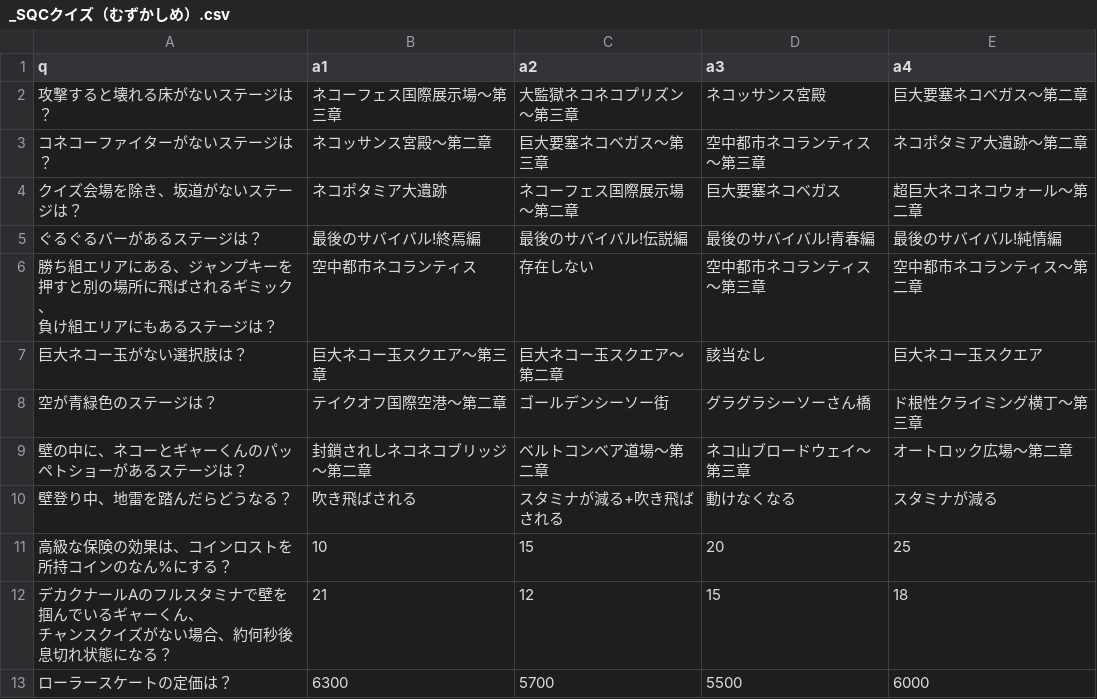
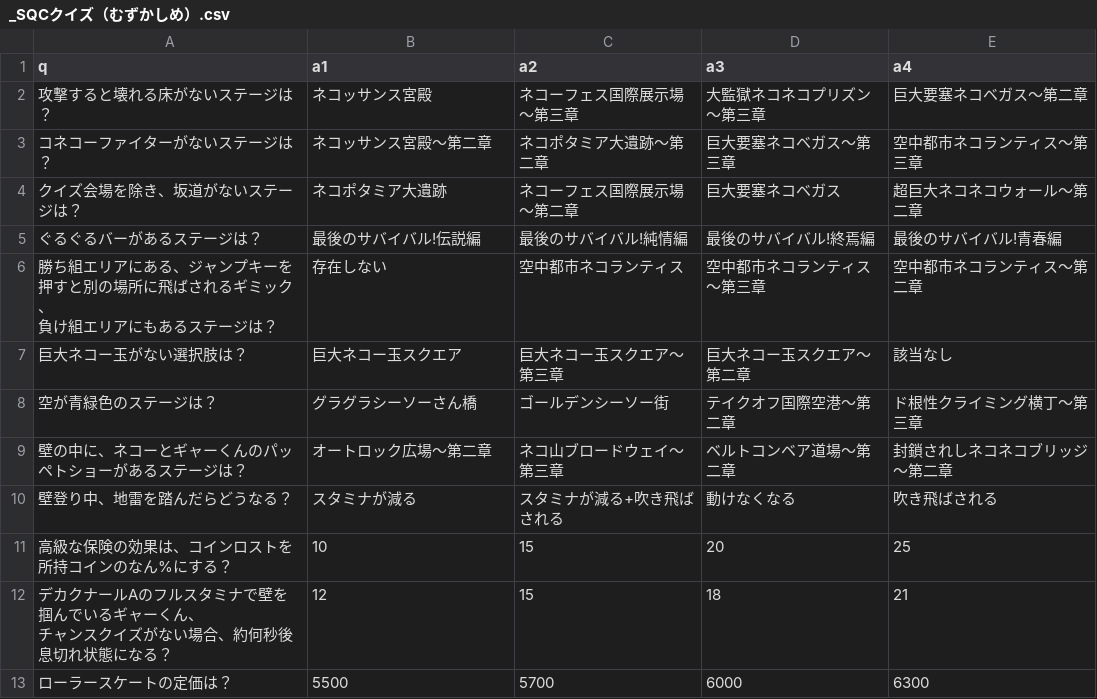
Before and after one commit to spc11400/sqc_quizzes, a CSV file: _SQCクイズ（むずかしめ）.csv, drawn as a sheet; only a part is shown; the diff covers the shown part only.

```diff
--- a/_SQCクイズ（むずかしめ）.csv
+++ b/_SQCクイズ（むずかしめ）.csv
@@ -1,15 +1,15 @@
 q,a1,a2,a3,a4
-攻撃すると壊れる床がないステージは？,ネコーフェス国際展示場～第三章,大監獄ネコネコプリズン～第三章,ネコッサンス宮殿,巨大要塞ネコベガス～第二章
-コネコーファイターがないステージは？,ネコッサンス宮殿～第二章,巨大要塞ネコベガス～第三章,空中都市ネコランティス～第三章,ネコポタミア大遺跡～第二章
+攻撃すると壊れる床がないステージは？,ネコッサンス宮殿,ネコーフェス国際展示場～第三章,大監獄ネコネコプリズン～第三章,巨大要塞ネコベガス～第二章
+コネコーファイターがないステージは？,ネコッサンス宮殿～第二章,ネコポタミア大遺跡～第二章,巨大要塞ネコベガス～第三章,空中都市ネコランティス～第三章
 クイズ会場を除き、坂道がないステージは？,ネコポタミア大遺跡,ネコーフェス国際展示場～第二章,巨大要塞ネコベガス,超巨大ネコネコウォール～第二章
-ぐるぐるバーがあるステージは？,最後のサバイバル!終焉編,最後のサバイバル!伝説編,最後のサバイバル!青春編,最後のサバイバル!純情編
-"勝ち組エリアにある、ジャンプキーを押すと別の場所に飛ばされるギミック、
-負け組エリアにもあるステージは？",空中都市ネコランティス,存在しない,空中都市ネコランティス～第三章,空中都市ネコランティス～第二章
-巨大ネコー玉がない選択肢は？,巨大ネコー玉スクエア～第三章,巨大ネコー玉スクエア～第二章,該当なし,巨大ネコー玉スクエア
-空が青緑色のステージは？,テイクオフ国際空港～第二章,ゴールデンシーソー街,グラグラシーソーさん橋,ド根性クライミング横丁～第三章
-壁の中に、ネコーとギャーくんのパッペトショーがあるステージは？,封鎖されしネコネコブリッジ～第二章,ベルトコンベア道場～第二章,ネコ山ブロードウェイ～第三章,オートロック広場～第二章
-壁登り中、地雷を踏んだらどうなる？,吹き飛ばされる,スタミナが減る+吹き飛ばされる,動けなくなる,スタミナが減る
+ぐるぐるバーがあるステージは？,最後のサバイバル!伝説編,最後のサバイバル!純情編,最後のサバイバル!終焉編,最後のサバイバル!青春編
+"勝ち組エリアにある、ジャンプキーを押すと別の場所に飛ばされるギミック、
+負け組エリアにもあるステージは？",存在しない,空中都市ネコランティス,空中都市ネコランティス～第三章,空中都市ネコランティス～第二章
+巨大ネコー玉がない選択肢は？,巨大ネコー玉スクエア,巨大ネコー玉スクエア～第三章,巨大ネコー玉スクエア～第二章,該当なし
+空が青緑色のステージは？,グラグラシーソーさん橋,ゴールデンシーソー街,テイクオフ国際空港～第二章,ド根性クライミング横丁～第三章
+壁の中に、ネコーとギャーくんのパッペトショーがあるステージは？,オートロック広場～第二章,ネコ山ブロードウェイ～第三章,ベルトコンベア道場～第二章,封鎖されしネコネコブリッジ～第二章
+壁登り中、地雷を踏んだらどうなる？,スタミナが減る,スタミナが減る+吹き飛ばされる,動けなくなる,吹き飛ばされる
 高級な保険の効果は、コインロストを所持コインのなん%にする？,10,15,20,25
-"デカクナールAのフルスタミナで壁を掴んでいるギャーくん、
-チャンスクイズがない場合、約何秒後息切れ状態になる？",21,12,15,18
-ローラースケートの定価は？,6300,5700,5500,6000
+"デカクナールAのフルスタミナで壁を掴んでいるギャーくん、
+チャンスクイズがない場合、約何秒後息切れ状態になる？",12,15,18,21
+ローラースケートの定価は？,5500,5700,6000,6300
```
Also changed, not shown: 39 edited cells elsewhere in this file, _SQCクイズ（かんたん）.csv, _SQCクイズ（ふつう）.csv, 8 other files.
